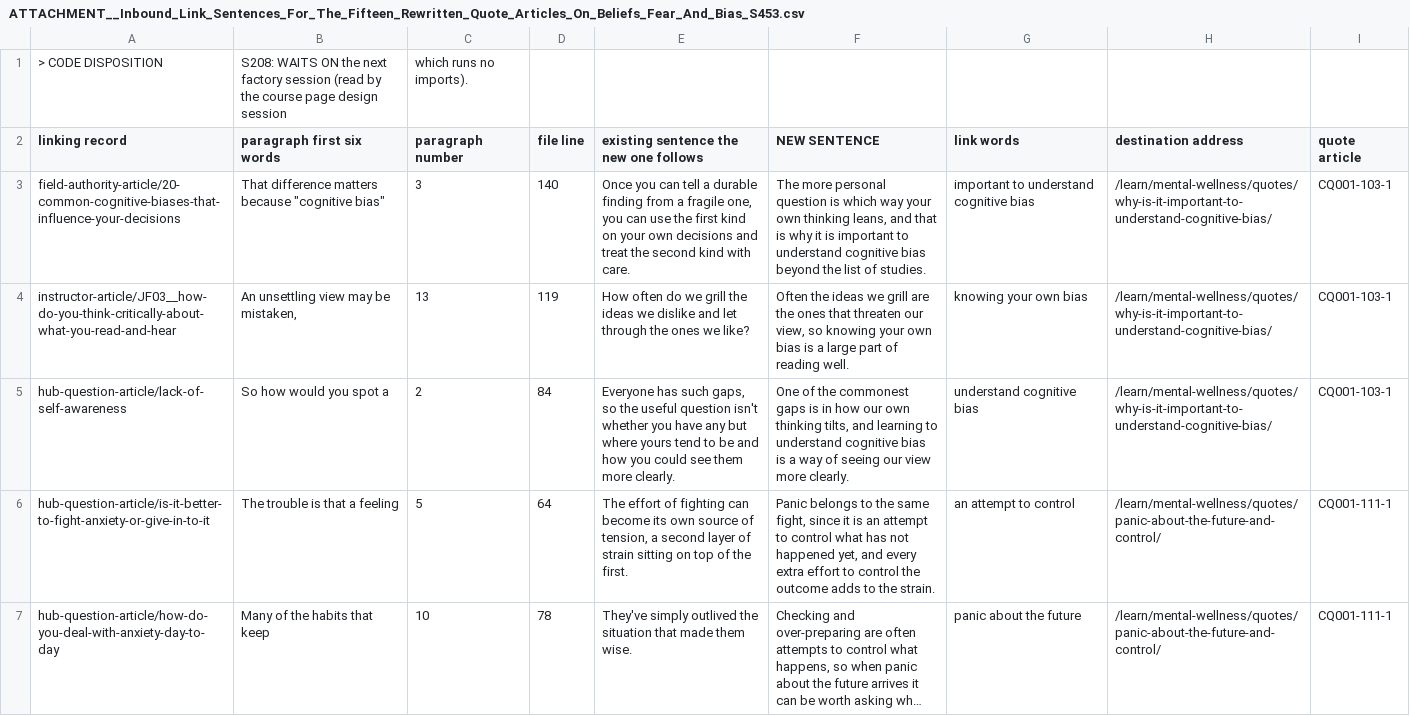
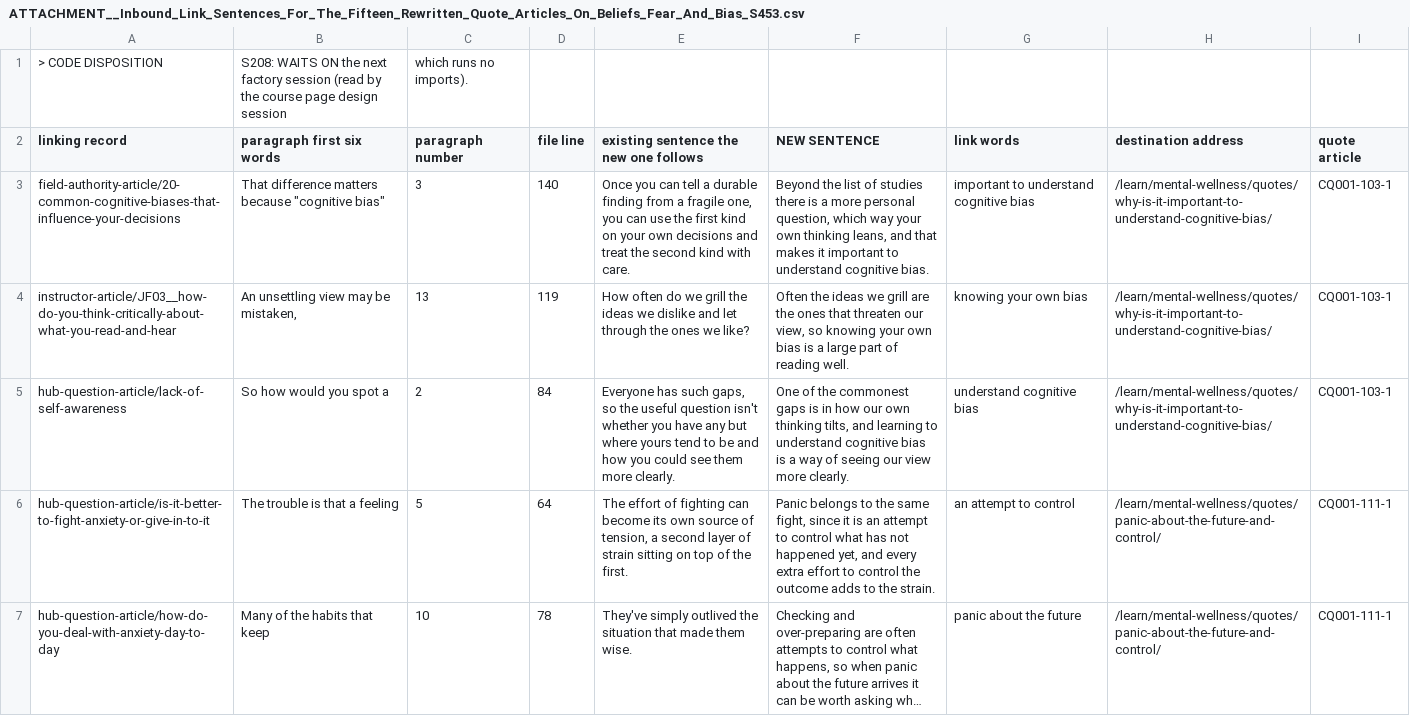
Before and after one commit to kain-ramsay/achology-channel, a CSV file: FROM Chat/ATTACHMENT__Inbound_Link_Sentences_For_The_Fifteen_Rewritten_Quote_Articles_On_Beliefs_Fear_And_Bias_S453.csv, drawn as a sheet; only a part is shown; long unchanged cells end in …; the diff covers the shown part only.

```diff
--- a/FROM Chat/ATTACHMENT__Inbound_Link_Sentences_For_The_Fifteen_Rewritten_Quote_Articles_On_Beliefs_Fear_And_Bias_S453.csv
+++ b/FROM Chat/ATTACHMENT__Inbound_Link_Sentences_For_The_Fifteen_Rewritten_Quote_Articles_On_Beliefs_Fear_And_Bias_S453.csv
@@ -2,3 +2,3 @@
 "linking record","paragraph first six words","paragraph number","file line","existing sentence the new one follows","NEW SENTENCE","link words","destination address","quote article"
-"field-authority-article/20-common-cognitive-biases-that-influence-your-decisions","That difference matters because ""cognitive bias""","3","140","Once you can tell a durable finding from a fragile one, you can use the first kind on your own decisions and treat the second kind with care.","The more personal question is which way your own thinking leans, and that is why it is important to understand cognitive bias beyond the list of studies.","important to understand cognitive bias","/learn/mental-wellness/quotes/why-is-it-important-to-understand-cognitive-bias/","CQ001-103-1"
+"field-authority-article/20-common-cognitive-biases-that-influence-your-decisions","That difference matters because ""cognitive bias""","3","140","Once you can tell a durable finding from a fragile one, you can use the first kind on your own decisions and treat the second kind with care.","Beyond the list of studies there is a more personal question, which way your own thinking leans, and that makes it important to understand cognitive bias.","important to understand cognitive bias","/learn/mental-wellness/quotes/why-is-it-important-to-understand-cognitive-bias/","CQ001-103-1"
 "instructor-article/JF03__how-do-you-think-critically-about-what-you-read-and-hear","An unsettling view may be mistaken,","13","119","How often do we grill the ideas we dislike and let through the ones we like?","Often the ideas we grill are the ones that threaten our view, so knowing your own bias is a large part of reading well.","knowing your own bias","/learn/mental-wellness/quotes/why-is-it-important-to-understand-cognitive-bias/","CQ001-103-1"
```
Also changed, not shown: 1 removed row and 7 edited cells elsewhere in this file, FROM Chat/ATTACHMENT__Inbound_Link_Sentences_For_The_Fifteen_Rewritten_Quote_Articles_On_Being_Yourself_Confidence_And_Conformity_S453.csv, FROM Chat/ATTACHMENT__Inbound_Link_Sentences_For_The_Fifteen_Rewritten_Quote_Articles_On_Learning_Assumptions_And_Empathy_S453.csv, 4 other files.
